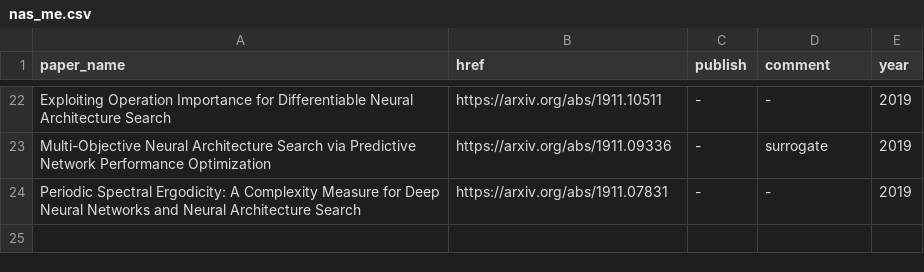
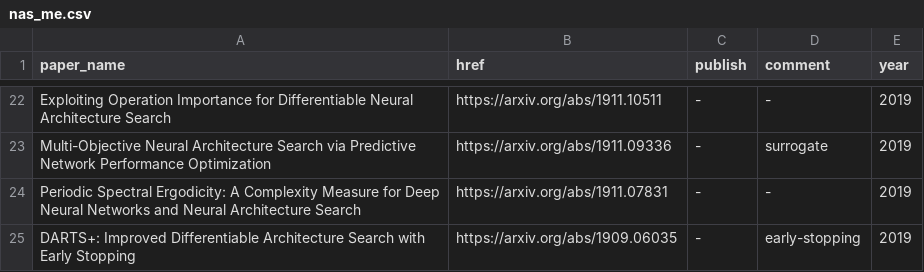
Before and after one commit to marsggbo/automl_a_survey_of_state_of_the_art, a CSV file: nas_paper/nas_me.csv, drawn as a sheet; only a part is shown, gaps mark what is left out.

```diff
--- a/nas_paper/nas_me.csv
+++ b/nas_paper/nas_me.csv
@@ -24 +24,2 @@ Multi-Objective Neural Architecture Search via Predictive Network Performance Op
 Periodic Spectral Ergodicity: A Complexity Measure for Deep Neural Networks and Neural Architecture Search,https://arxiv.org/abs/1911.07831,-,-,2019
+DARTS+: Improved Differentiable Architecture Search with Early Stopping,https://arxiv.org/abs/1909.06035,-,early-stopping,2019
```
Also changed, not shown: nas_paper/nas_app.csv, nas_paper/nas_mg_hyp.csv, 1 other file.
